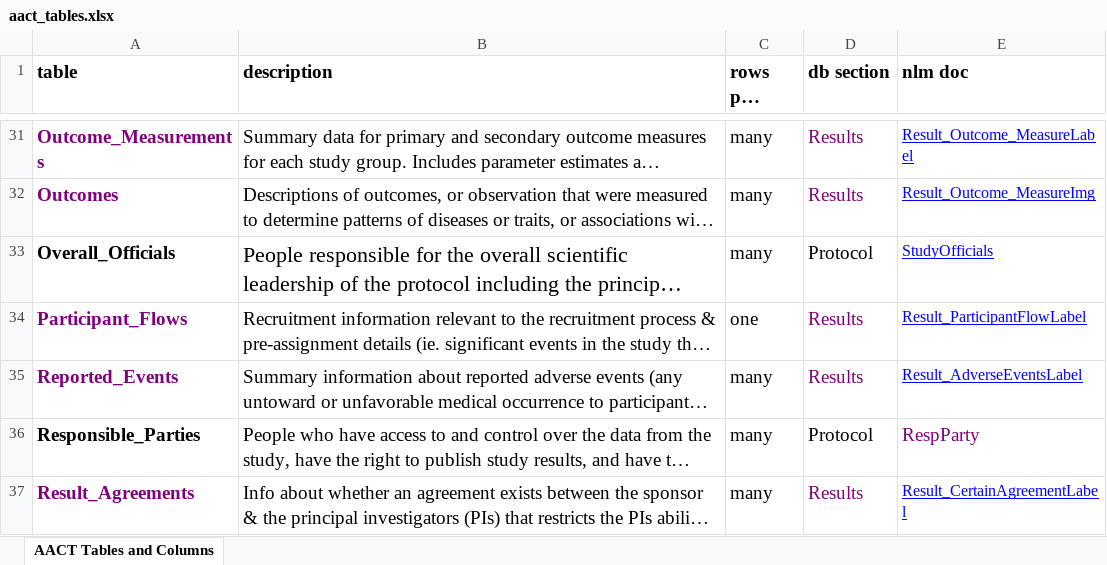
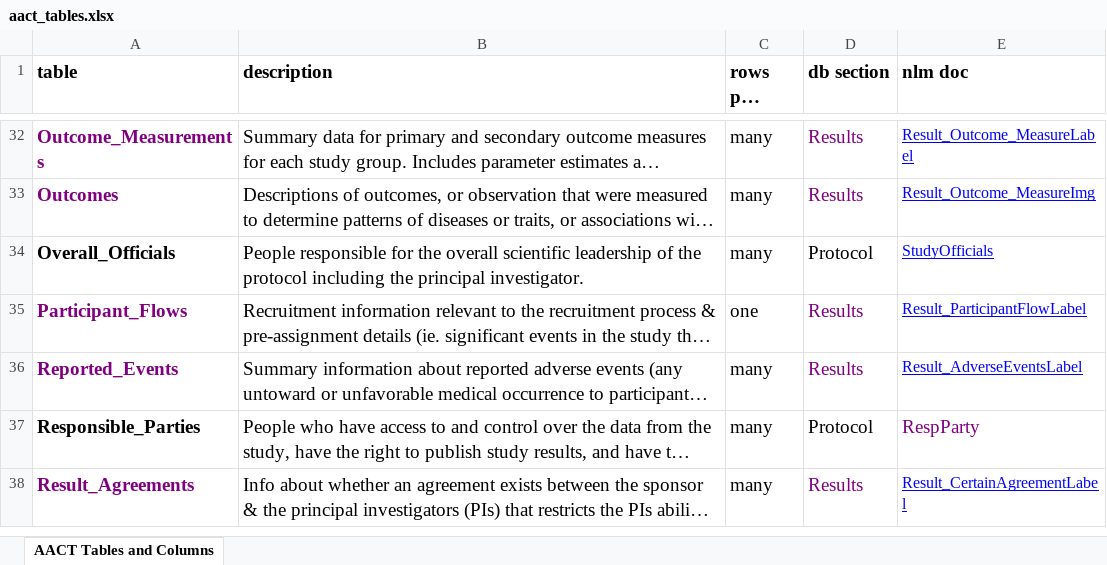
Before and after one commit to ctti-clinicaltrials/aact-admin, an Excel workbook: public/documentation/aact_tables.xlsx, sheet AACT Tables and Columns, drawn as a sheet; only a part is shown, gaps mark what is left out; long unchanged cells end in …; values as stored, in another font and other column widths than the file's, no borders; charts and pictures not drawn; addresses are those after the commit; the diff covers the shown part only; the diff names each change by its address in the sheet, - before the commit and + after, or states it on an @@ line.

Commit message:
Row for Documents table was missing from the Tables table.

```diff
--- a/public/documentation/aact_tables.xlsx (sheet AACT Tables and Columns)
+++ b/public/documentation/aact_tables.xlsx (sheet AACT Tables and Columns)
@@ B34 text size: smaller @@
```
Also changed, not shown: 1 added row and cell formats elsewhere in this sheet, charts or pictures.
